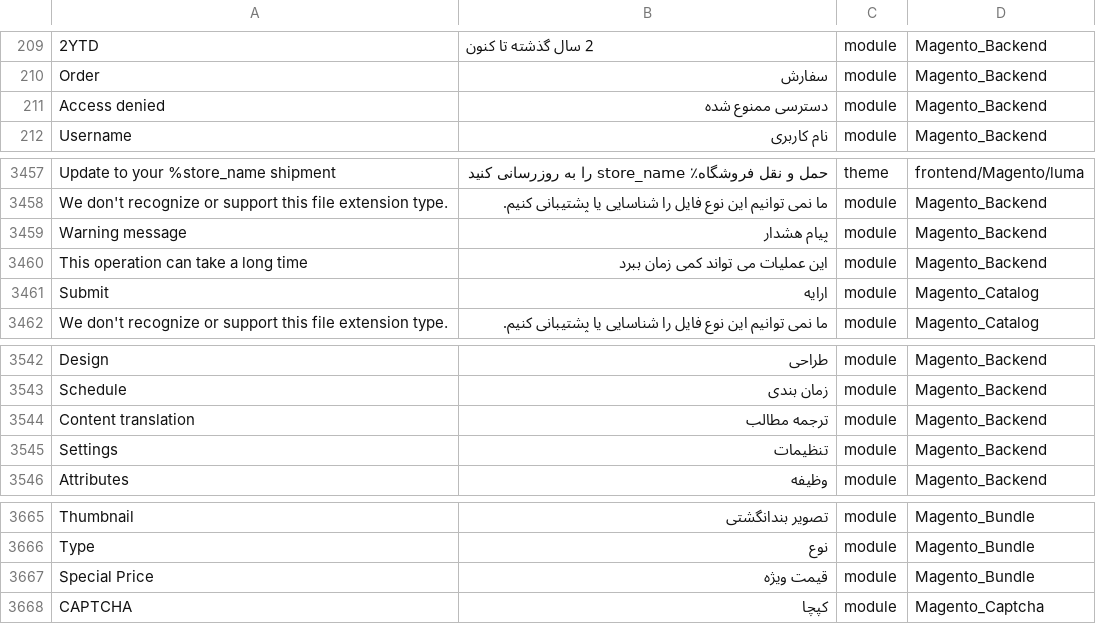
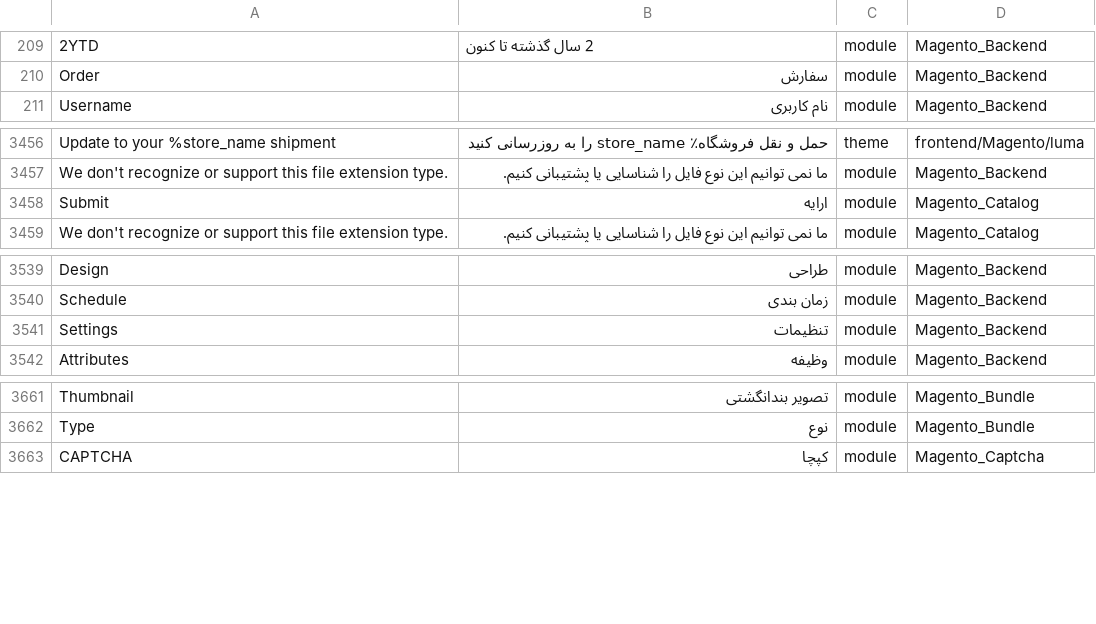
Before and after one commit to Magento2Translations/language_fa_ir, a CSV file: fa_IR.csv, drawn as a sheet; only a part is shown, gaps mark what is left out; the diff names each change by its address in the sheet, - before the commit and + after, or states it on an @@ line.

```diff
--- a/fa_IR.csv
+++ b/fa_IR.csv
-row 211: Access denied | دسترسی ممنوع شده | module | Magento_Backend
-row 3459: Warning message | پیام هشدار | module | Magento_Backend
-row 3460: This operation can take a long time | این عملیات می تواند کمی زمان ببرد | module | Magento_Backend
-row 3544: Content translation | ترجمه مطالب | module | Magento_Backend
-row 3667: Special Price | قیمت ویژه | module | Magento_Bundle
```
Also changed, not shown: 1 other file.
